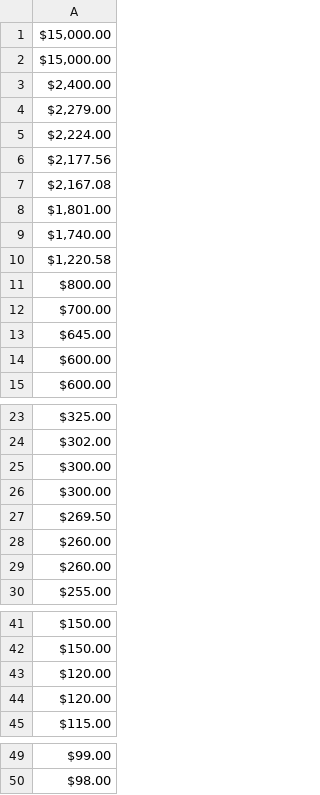
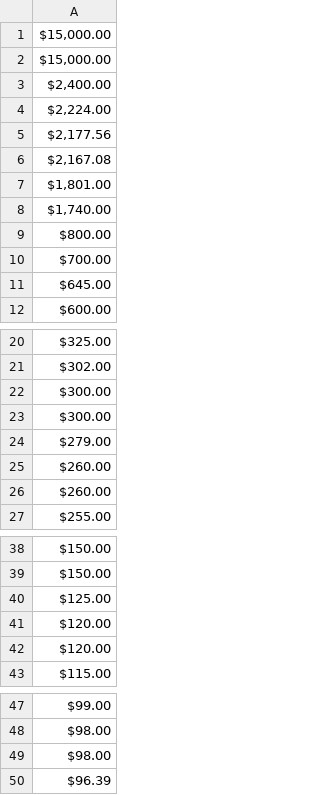
Before and after one commit to hougangdev/scraper, a CSV file: volume.csv, drawn as a sheet; only a part is shown, gaps mark what is left out.

```diff
--- a/volume.csv
+++ b/volume.csv
@@ -3,3 +3,2 @@
 "$2,400.00"
-"$2,279.00"
 "$2,224.00"
@@ -9,3 +8,2 @@
 "$1,740.00"
-"$1,220.58"
 $800.00
@@ -13,3 +11,2 @@ $700.00
 $645.00
-$600.00
 $600.00
@@ -26,3 +23,3 @@ $300.00
 $300.00
-$269.50
+$279.00
 $260.00
@@ -42,2 +39,3 @@ $150.00
 $150.00
+$125.00
 $120.00
@@ -50 +48,3 @@ $99.00
 $98.00
+$98.00
+$96.39
```
Also changed, not shown: cleaned_volume.csv, 1 other file.
